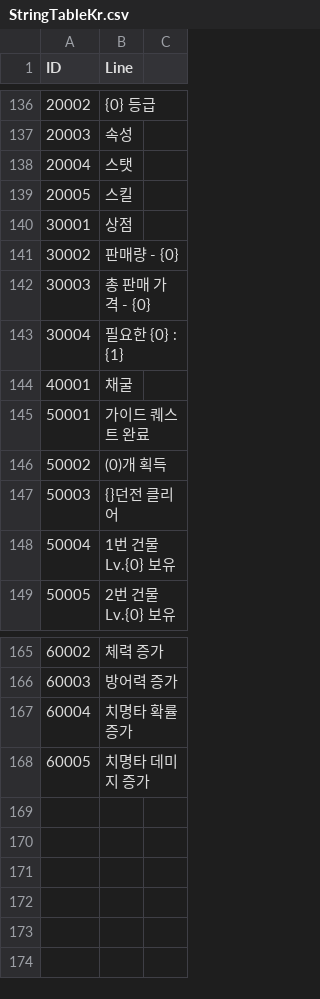
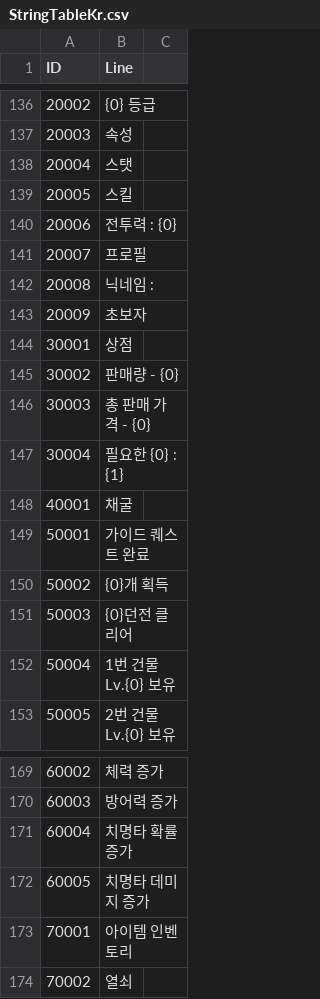
Before and after one commit to jikwang-park/SpaceMiner, a CSV file: Unity/Assets/Addressables/DataTables/StringTableKr.csv, drawn as a sheet; only a part is shown, gaps mark what is left out.

Commit message:
feat: 아이템 인벤토리 창 추가
아이템 인벤토리 창 추가

```diff
--- a/Unity/Assets/Addressables/DataTables/StringTableKr.csv
+++ b/Unity/Assets/Addressables/DataTables/StringTableKr.csv
@@ -139,2 +139,6 @@ ID,Line
 20005,스킬
+20006,전투력 : {0}
+20007,프로필
+20008,닉네임 :
+20009,초보자
 30001,상점
@@ -145,4 +149,4 @@ ID,Line
 50001,가이드 퀘스트 완료
-50002,(0)개 획득
-50003,{}던전 클리어
+50002,{0}개 획득
+50003,{0}던전 클리어
 50004,1번 건물 Lv.{0} 보유
@@ -168 +172,3 @@ ID,Line
 60005,치명타 데미지 증가
+70001,아이템 인벤토리
+70002,열쇠
```
Also changed, not shown: 14 other files.
